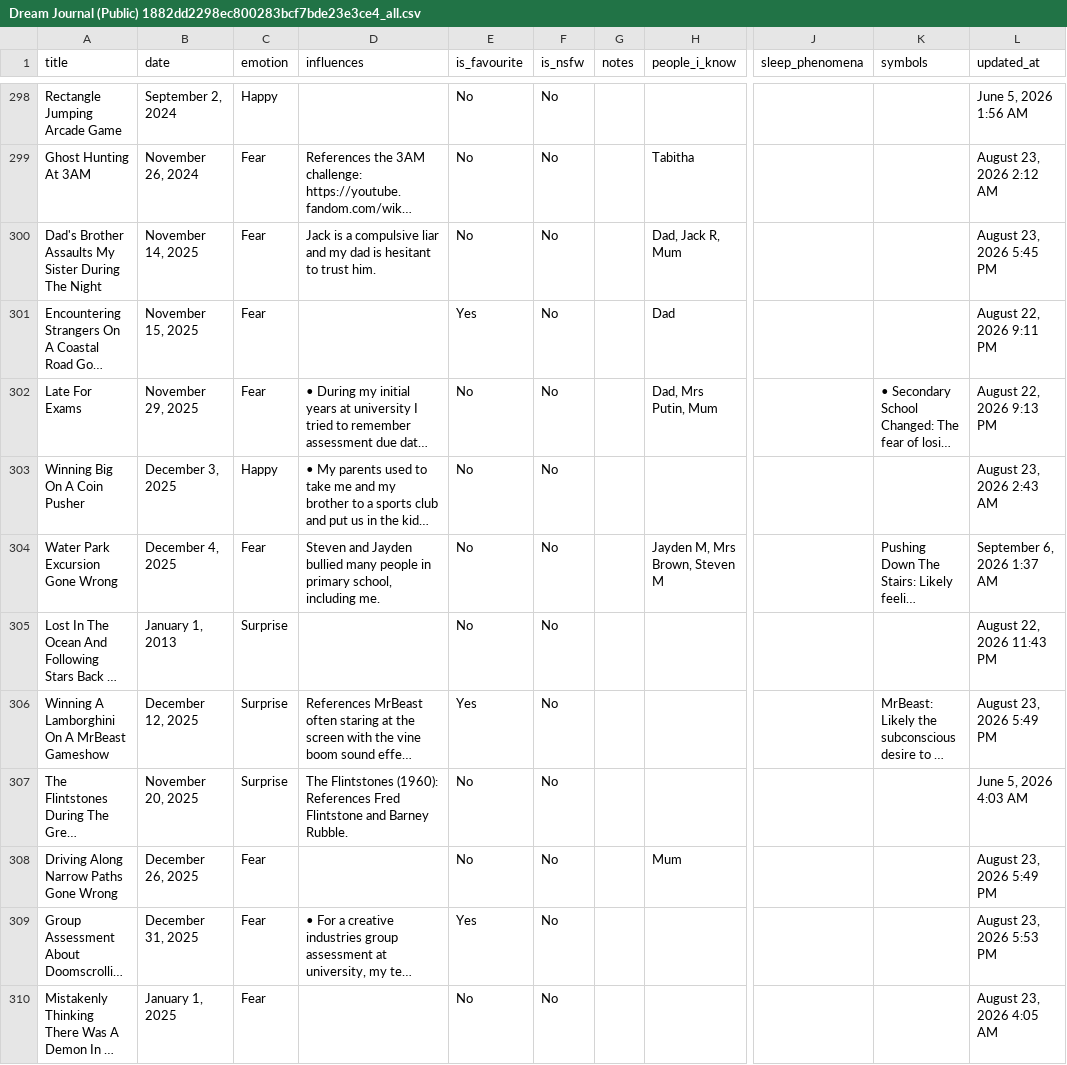
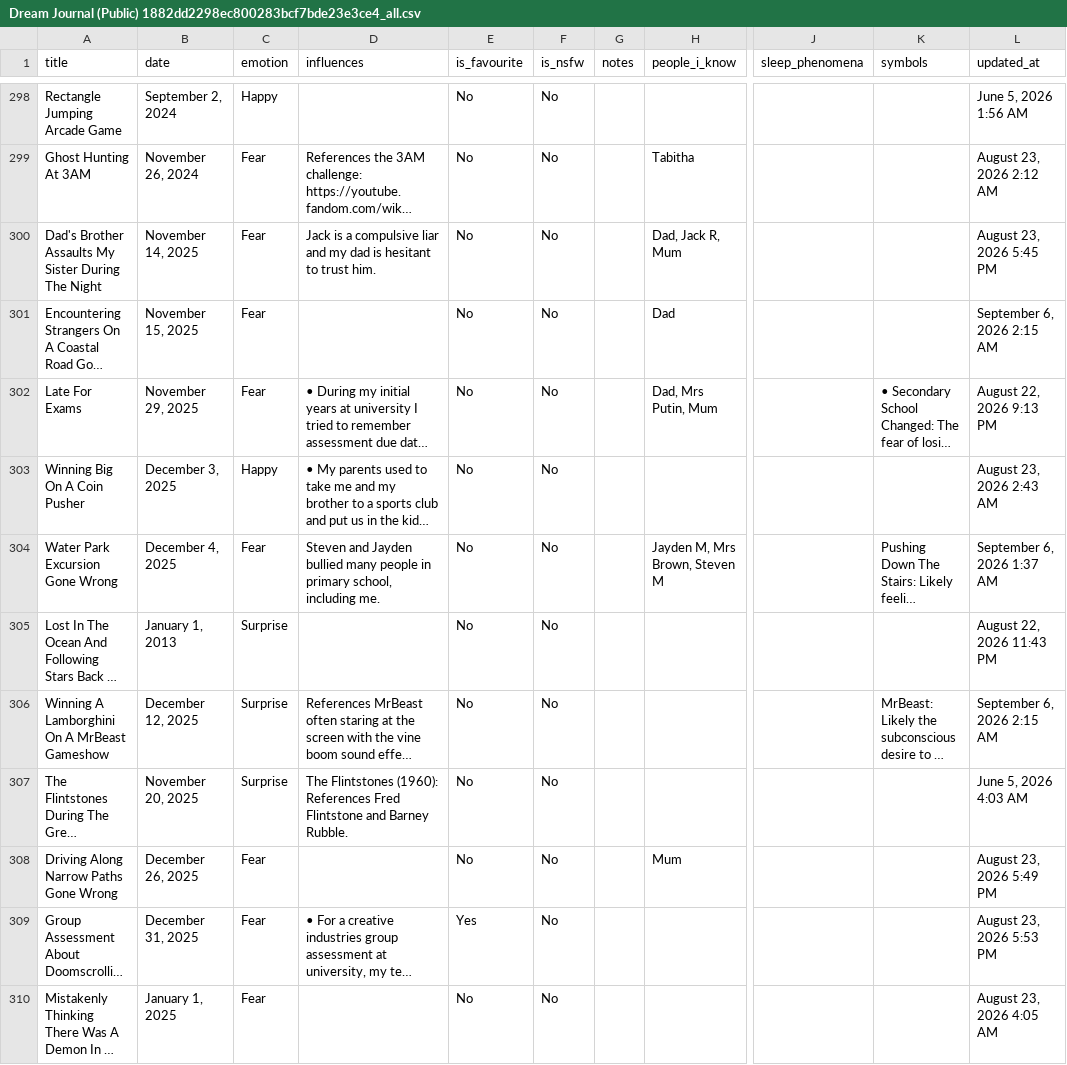
Before and after one commit to S-JZR/Dream-Journal, a CSV file: Dream Journal (Public) 1882dd2298ec800283bcf7bde23e3ce4_all.csv, drawn as a sheet; only a part is shown, gaps mark what is left out; long unchanged cells end in …; the diff covers the shown part only; the diff names each change by its address in the sheet, - before the commit and + after, or states it on an @@ line.

Commit message:
Update favourite flags
Recategorize favourite flags to specifically cover content that is profound, existential, exceptionally inventive, and personally meaningful

```diff
--- a/Dream Journal (Public) 1882dd2298ec800283bcf7bde23e3ce4_all.csv
+++ b/Dream Journal (Public) 1882dd2298ec800283bcf7bde23e3ce4_all.csv
-E301 (is_favourite): Yes
+E301 (is_favourite): No
-L301 (updated_at): August 22, 2026 9:11 PM
+L301 (updated_at): September 6, 2026 2:15 AM
-E306 (is_favourite): Yes
+E306 (is_favourite): No
-L306 (updated_at): August 23, 2026 5:49 PM
+L306 (updated_at): September 6, 2026 2:15 AM
```
Also changed, not shown: 30 edited cells elsewhere in this file, Dream Journal (Public) 1882dd2298ec800283bcf7bde23e3ce4.csv, 18 other files.
